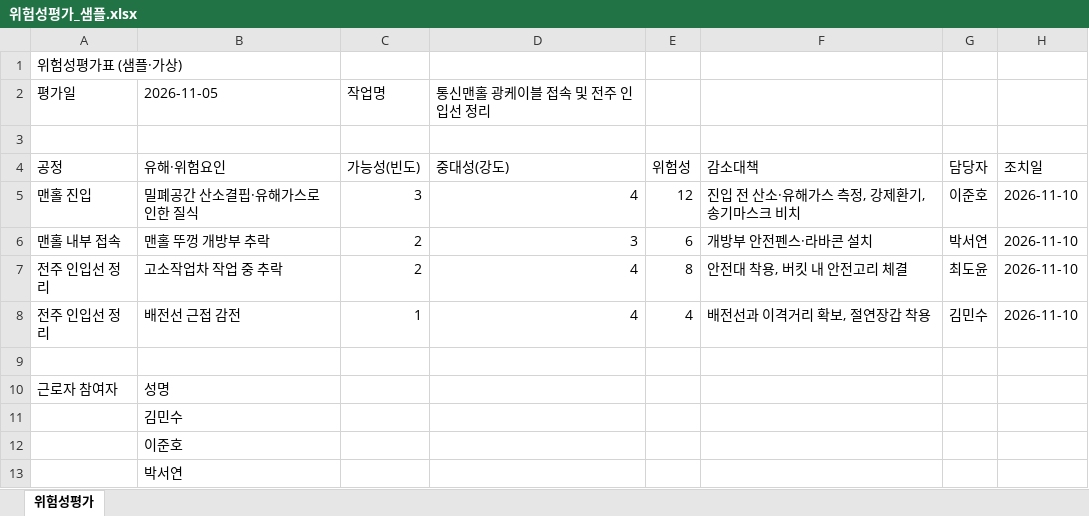
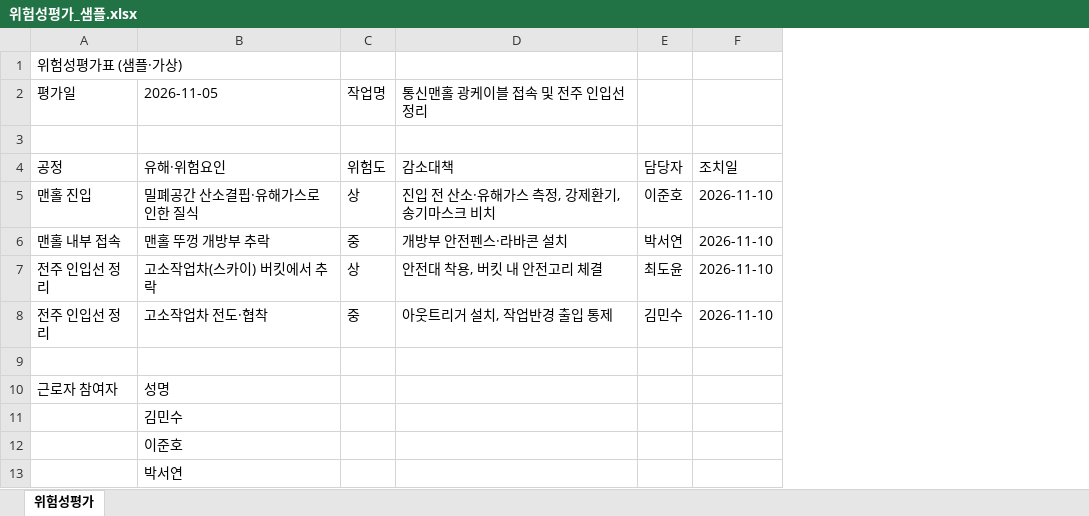
Before and after one commit to magicu777-ux/permit-review, an Excel workbook: samples/위험성평가_샘플.xlsx, sheet 위험성평가, drawn as a sheet; values as stored, in another font and other column widths than the file's, no borders; removed rows and columns are numbered as before the commit, all else as after; the diff names each change by its address in the sheet, - before the commit and + after, or states it on an @@ line.

```diff
--- a/samples/위험성평가_샘플.xlsx (sheet 위험성평가)
+++ b/samples/위험성평가_샘플.xlsx (sheet 위험성평가)
-column C, rows 2-8: 작업명 |  | 가능성(빈도) | 3 | 2 | 2 | 1
-column D, rows 2-8: 통신맨홀 광케이블 접속 및 전주 인입선 정리 |  | 중대성(강도) | 4 | 3 | 4 | 4
-column E, rows 4-8: 위험성 | 12 | 6 | 8 | 4
+column C, rows 2-8: 작업명 |  | 위험도 | 상 | 중 | 상 | 중
-D2: (empty)
+D2: 통신맨홀 광케이블 접속 및 전주 인입선 정리
-B7: 고소작업차 작업 중 추락
+B7: 고소작업차(스카이) 버킷에서 추락
-B8: 배전선 근접 감전
+B8: 고소작업차 전도·협착
-D8: 배전선과 이격거리 확보, 절연장갑 착용
+D8: 아웃트리거 설치, 작업반경 출입 통제
```
Also changed, not shown: samples/작업허가서_샘플.xlsx, 16 other files.
